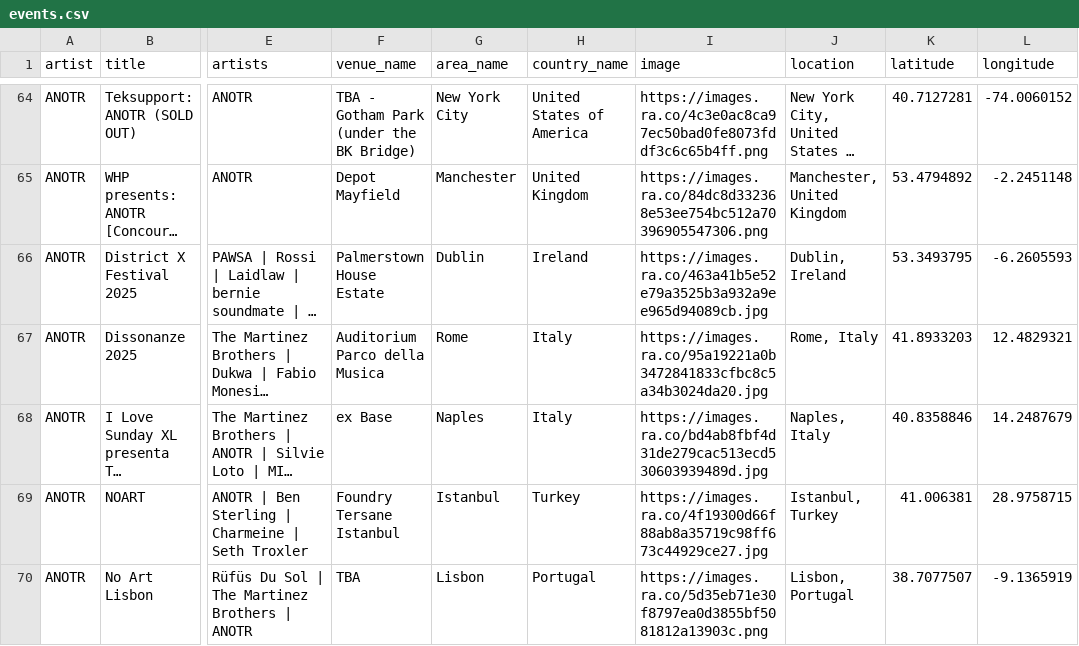
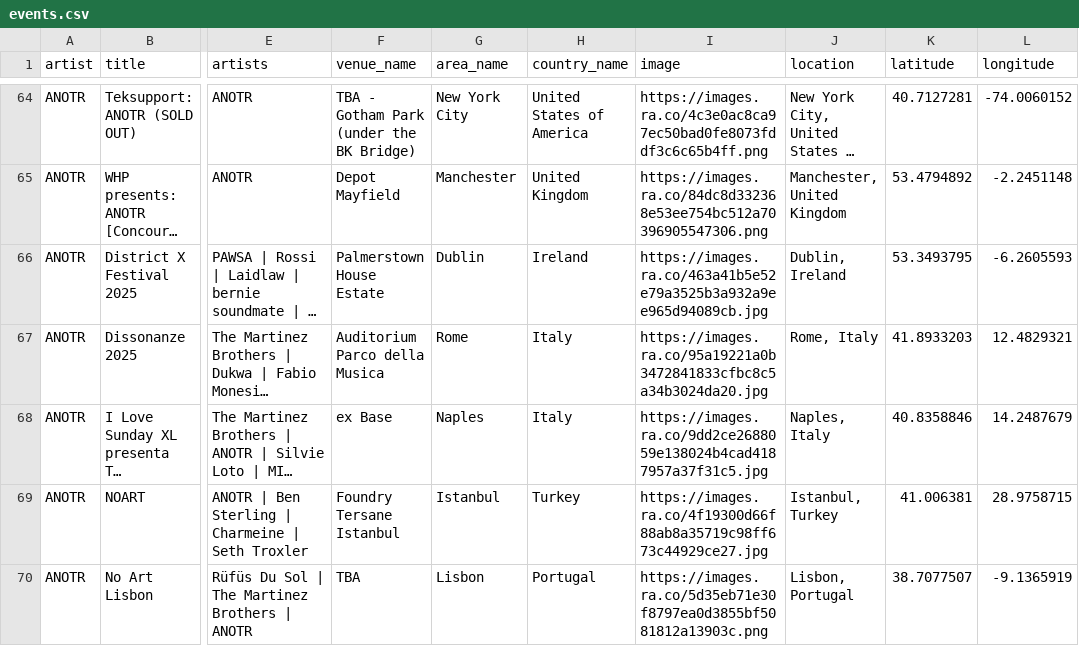
Before and after one commit to jankunnen-96/RA, a CSV file: events.csv, drawn as a sheet; only a part is shown, gaps mark what is left out; long unchanged cells end in …; the diff covers the shown part only; the diff names each change by its address in the sheet, - before the commit and + after, or states it on an @@ line.

```diff
--- a/events.csv
+++ b/events.csv
-I68 (image): https://images.ra.co/bd4ab8fbf4d31de279cac513ecd530603939489d.jpg
+I68 (image): https://images.ra.co/9dd2ce2688059e138024b4cad4187957a37f31c5.jpg
```
Also changed, not shown: 11 added rows and 24 edited cells elsewhere in this file.
